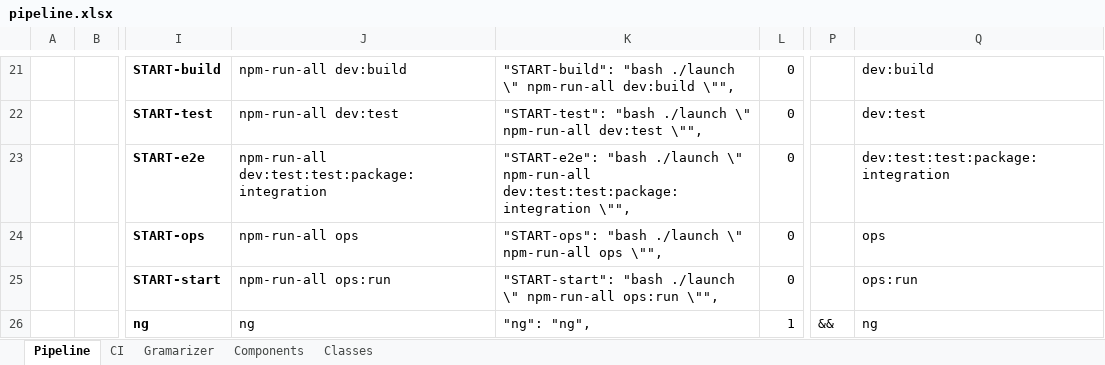
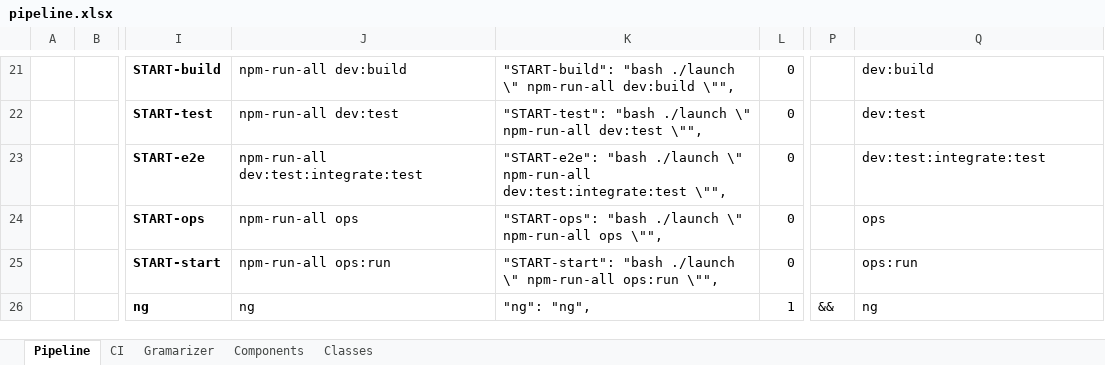
Before and after one commit to Yrkki/cv-generator-fe, an Excel workbook: pipeline.xlsx, sheet Pipeline, drawn as a sheet; only a part is shown, gaps mark what is left out; values as stored, in another font and other column widths than the file's, no borders; conditional formats not drawn; the diff covers the shown part only; the diff names each change by its address in the sheet, - before the commit and + after, or states it on an @@ line.

```diff
--- a/pipeline.xlsx (sheet Pipeline)
+++ b/pipeline.xlsx (sheet Pipeline)
-J23: npm-run-all dev:test:test:package:integration
+J23: npm-run-all dev:test:integrate:test
-K23: …\" npm-run-all dev:test:test:package:integration \"",
+K23: …\" npm-run-all dev:test:integrate:test \"",
-Q23: dev:test:test:package:integration
+Q23: dev:test:integrate:test
```
Also changed, not shown: 86 added rows, 3 removed rows, 1 moved row and 148 edited cells elsewhere in this sheet, sheet CI, formulas that keep their value, 3 other files.
